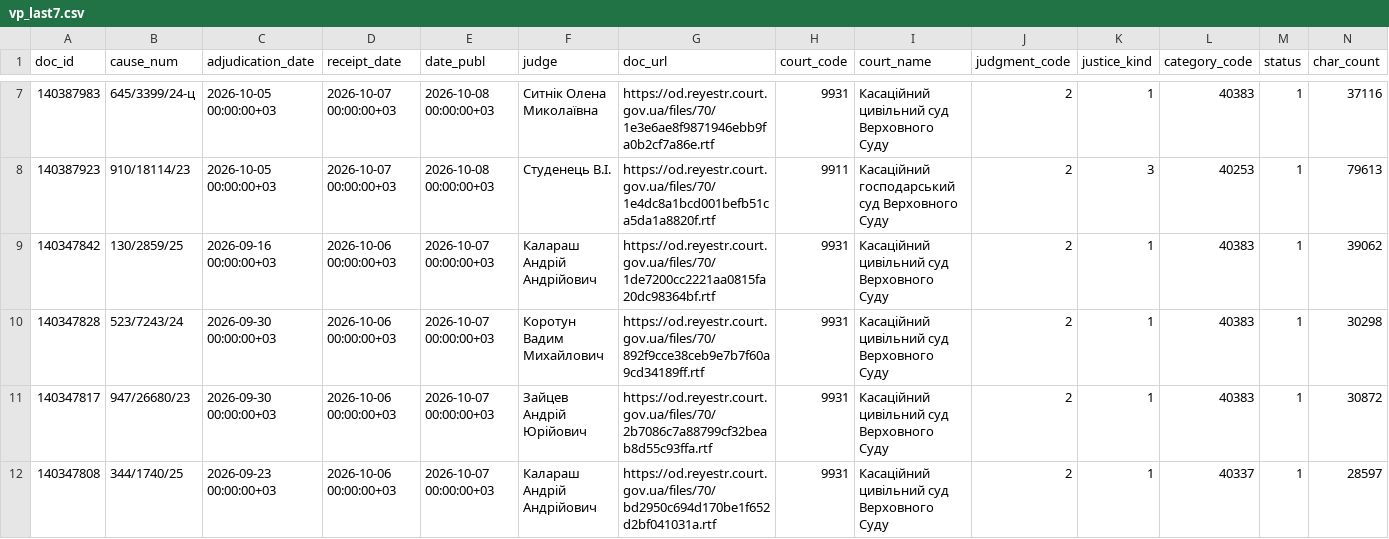
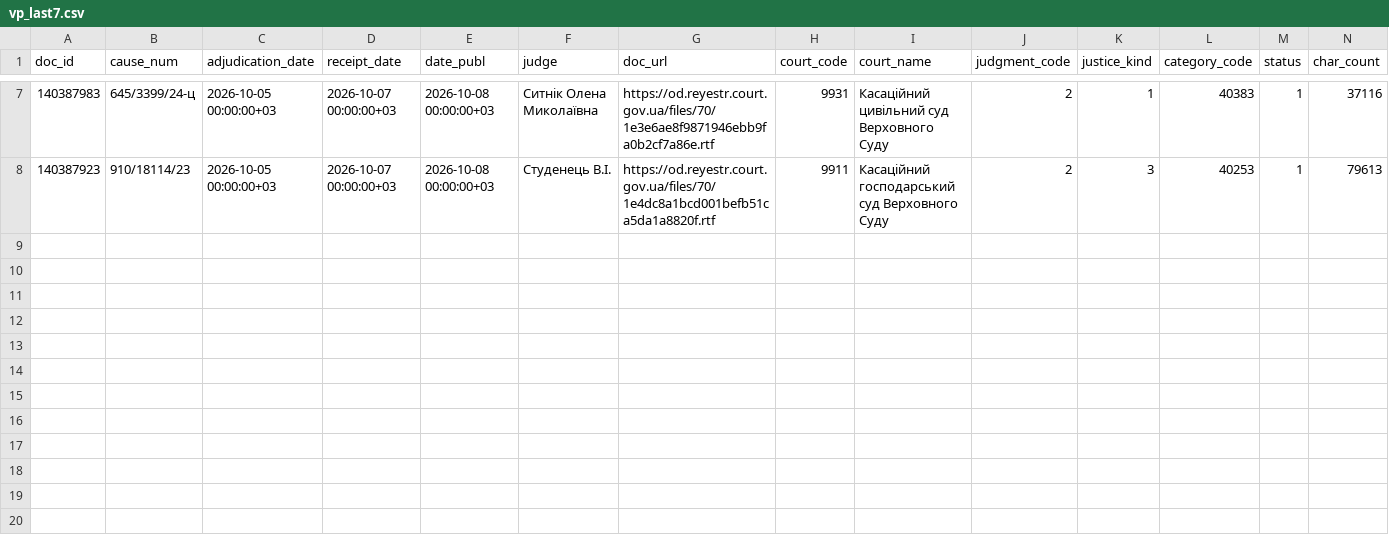
Before and after one commit to apryshchepchuk/VS-legal-digest, a CSV file: data/interim/vp_last7.csv, drawn as a sheet; only a part is shown, gaps mark what is left out; rows hold the shown columns only; the diff names each change by its address in the sheet, - before the commit and + after, or states it on an @@ line.

```diff
--- a/data/interim/vp_last7.csv
+++ b/data/interim/vp_last7.csv
-row 9: 140347842 | 130/2859/25 | 2026-09-16 00:00:00+03 | 2026-10-06 00:00:00+03 | 2026-10-07 00:00:00+03 | Калараш Андрій Андрійович | https://od.reyestr.court.gov.ua/files/70/1de7200cc2221aa0815fa20dc98364bf.rtf | 9931 | Касаційний цивільний суд Верховного Суду | 2 | 1 | 40383 | 1 | 39062
-row 10: 140347828 | 523/7243/24 | 2026-09-30 00:00:00+03 | 2026-10-06 00:00:00+03 | 2026-10-07 00:00:00+03 | Коротун Вадим Михайлович | https://od.reyestr.court.gov.ua/files/70/892f9cce38ceb9e7b7f60a9cd34189ff.rtf | 9931 | Касаційний цивільний суд Верховного Суду | 2 | 1 | 40383 | 1 | 30298
-row 11: 140347817 | 947/26680/23 | 2026-09-30 00:00:00+03 | 2026-10-06 00:00:00+03 | 2026-10-07 00:00:00+03 | Зайцев Андрій Юрійович | https://od.reyestr.court.gov.ua/files/70/2b7086c7a88799cf32beab8d55c93ffa.rtf | 9931 | Касаційний цивільний суд Верховного Суду | 2 | 1 | 40383 | 1 | 30872
-row 12: 140347808 | 344/1740/25 | 2026-09-23 00:00:00+03 | 2026-10-06 00:00:00+03 | 2026-10-07 00:00:00+03 | Калараш Андрій Андрійович | https://od.reyestr.court.gov.ua/files/70/bd2950c694d170be1f652d2bf041031a.rtf | 9931 | Касаційний цивільний суд Верховного Суду | 2 | 1 | 40337 | 1 | 28597
```
Also changed, not shown: 12 other files.
